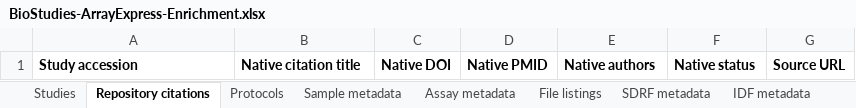
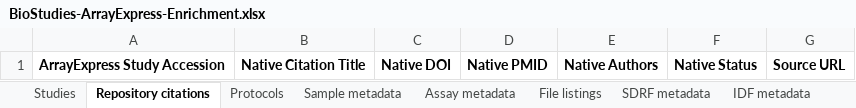
Before and after one commit to AWEyre7147/deathmap-ai, an Excel workbook: data/templates/BioStudies-ArrayExpress-Enrichment.xlsx, sheet Repository citations, drawn as a sheet; values as stored, in another font and other column widths than the file's, no borders; the diff names each change by its address in the sheet, - before the commit and + after, or states it on an @@ line.

```diff
--- a/data/templates/BioStudies-ArrayExpress-Enrichment.xlsx (sheet Repository citations)
+++ b/data/templates/BioStudies-ArrayExpress-Enrichment.xlsx (sheet Repository citations)
-A1: Study accession
+A1: ArrayExpress Study Accession
-B1: Native citation title
+B1: Native Citation Title
-E1: Native authors
+E1: Native Authors
-F1: Native status
+F1: Native Status
```
Also changed, not shown: sheet Sample metadata, sheet Studies, sheet SDRF metadata, sheet IDF metadata, sheet Assay metadata, sheet File listings, 1 more sheet, data/templates/DeathMap-AI-output-backup.xlsx, data/templates/DeathMap-AI-output.xlsx, 50 other files.
